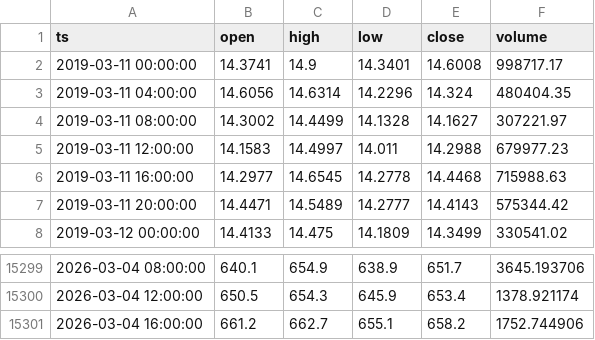
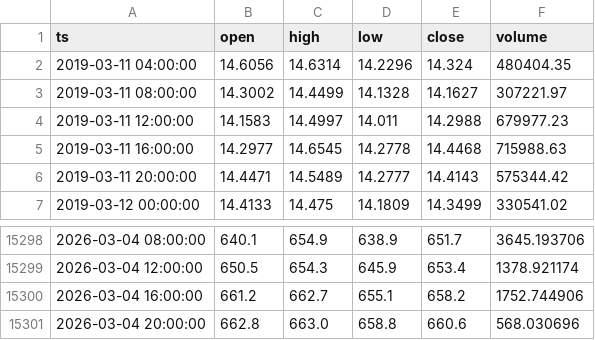
Before and after one commit to GittyVern/crypto-signals, a CSV file: data/BNB_USDT_4h.csv, drawn as a sheet; only a part is shown, gaps mark what is left out.

```diff
--- a/data/BNB_USDT_4h.csv
+++ b/data/BNB_USDT_4h.csv
@@ -1,3 +1,2 @@
 ts,open,high,low,close,volume
-2019-03-11 00:00:00,14.3741,14.9,14.3401,14.6008,998717.17
 2019-03-11 04:00:00,14.6056,14.6314,14.2296,14.324,480404.35
@@ -15301 +15300,2 @@ ts,open,high,low,close,volume
 2026-03-04 16:00:00,661.2,662.7,655.1,658.2,1752.744906
+2026-03-04 20:00:00,662.8,663.0,658.8,660.6,568.030696
```
Also changed, not shown: data/BTC_USDT_4h.csv, data/ETH_USDT_4h.csv, 2 other files.
